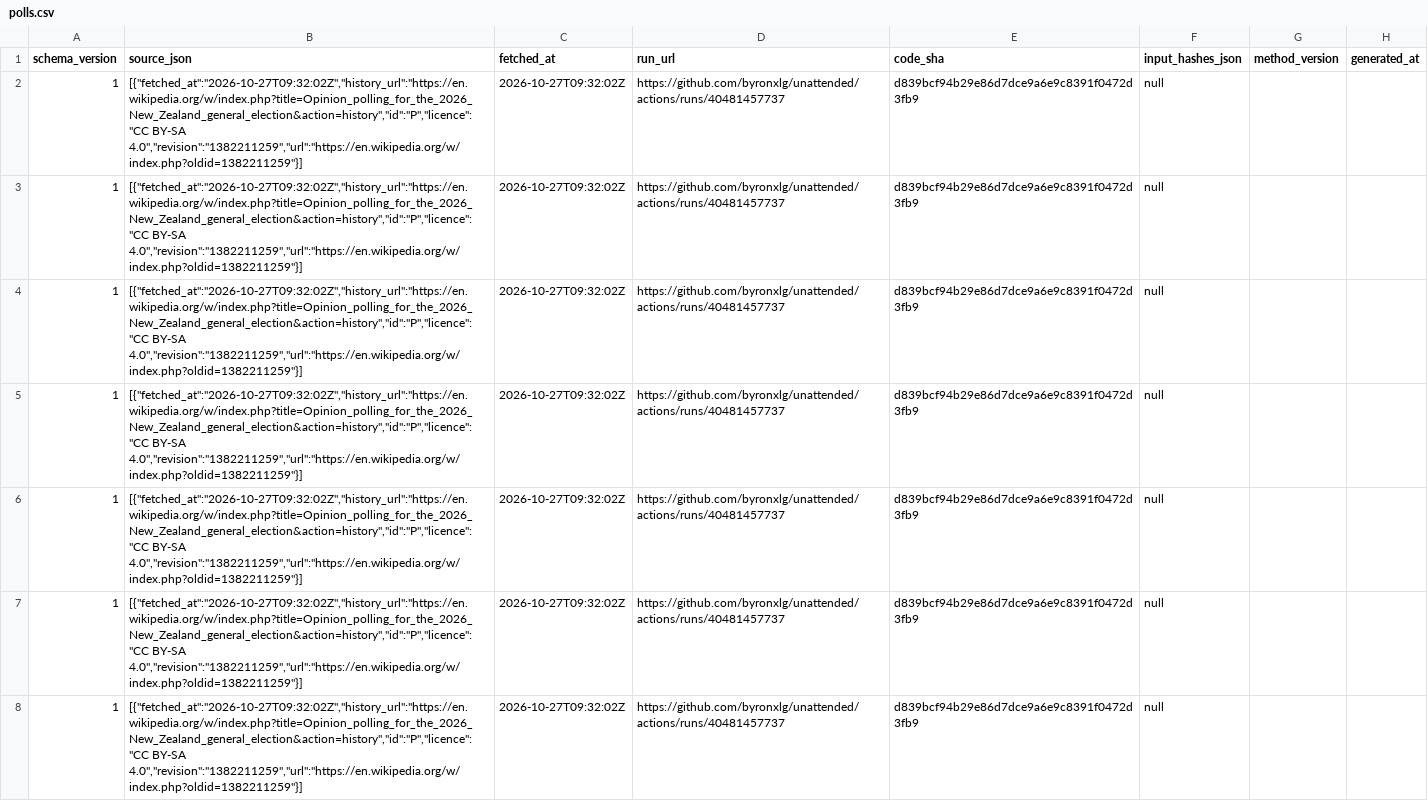
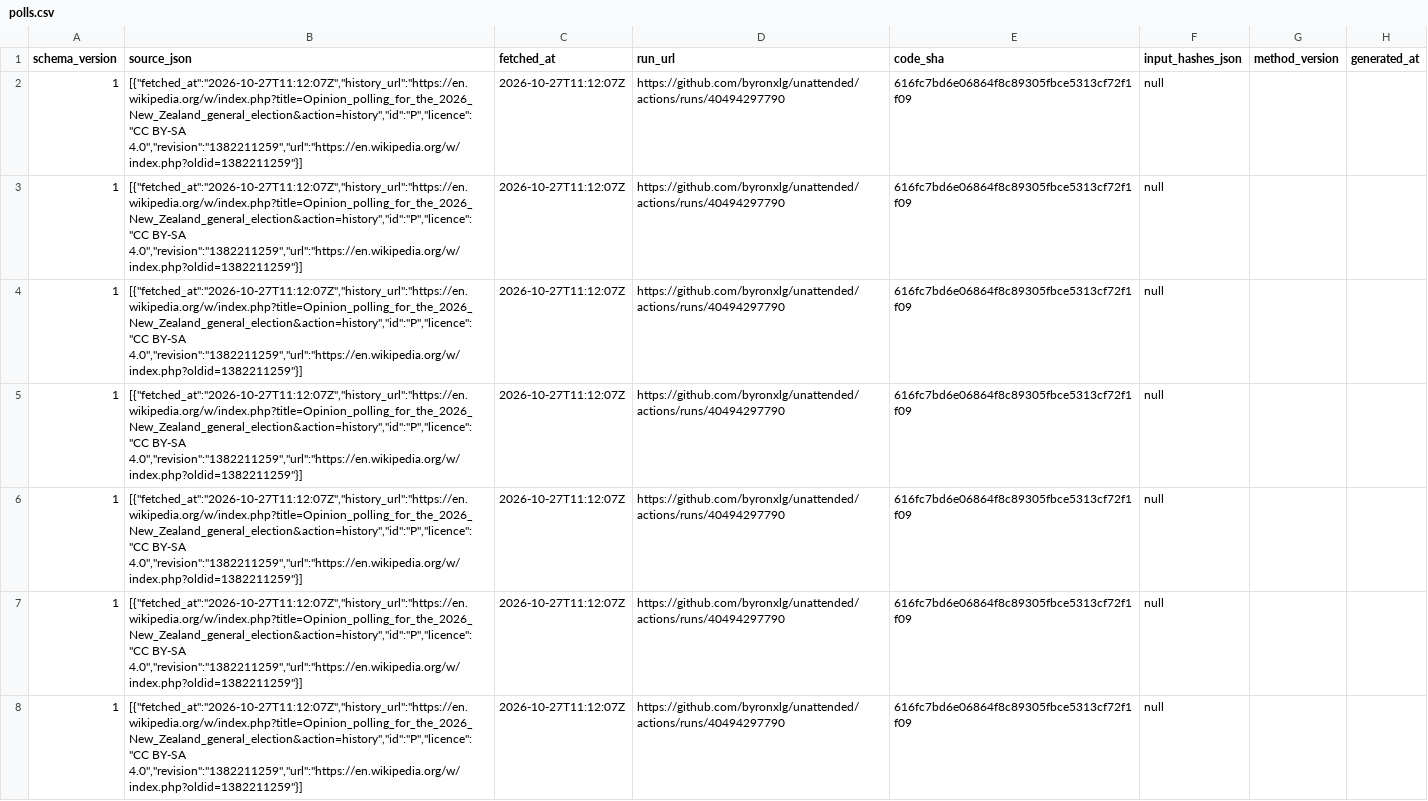
Before and after one commit to byronxlg/unattended, a CSV file: product/nz_election/data/polls.csv, drawn as a sheet; only a part is shown; the diff covers the shown part only; the diff names each change by its address in the sheet, - before the commit and + after, or states it on an @@ line.

```diff
--- a/product/nz_election/data/polls.csv
+++ b/product/nz_election/data/polls.csv
-B2:B8 (source_json): [{"fetched_at":"2026-10-27T09:32:02Z","history_url":"https://en.wikipedia.org/w/index.php?title=Opinion_polling_for_the_2026_New_Zealand_general_election&action=history","id":"P","licence":"CC BY-SA 4.0","revision":"1382211259","url":"https://en.wikipedia.org/w/index.php?oldid=1382211259"}]
+B2:B8 (source_json): [{"fetched_at":"2026-10-27T11:12:07Z","history_url":"https://en.wikipedia.org/w/index.php?title=Opinion_polling_for_the_2026_New_Zealand_general_election&action=history","id":"P","licence":"CC BY-SA 4.0","revision":"1382211259","url":"https://en.wikipedia.org/w/index.php?oldid=1382211259"}]
-C2:C8 (fetched_at): 2026-10-27T09:32:02Z
+C2:C8 (fetched_at): 2026-10-27T11:12:07Z
-D2:D8 (run_url): https://github.com/byronxlg/unattended/actions/runs/40481457737
+D2:D8 (run_url): https://github.com/byronxlg/unattended/actions/runs/40494297790
-E2:E8 (code_sha): d839bcf94b29e86d7dce9a6e9c8391f0472d3fb9
+E2:E8 (code_sha): 616fc7bd6e06864f8c89305fbce5313cf72f1f09
```
Also changed, not shown: 156 edited cells elsewhere in this file, product/nz_election/data/averages.csv, product/nz_election/data/seats.csv, 7 other files.
